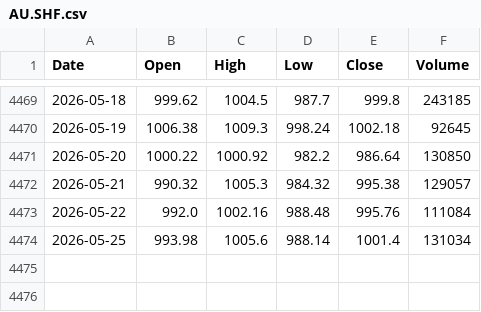
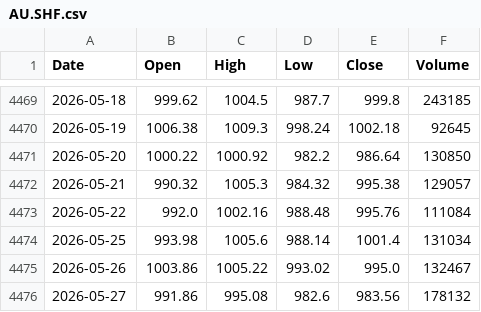
Before and after one commit to 2023111613/ZC_Gold-Silver_Strategy, a CSV file: Strategy/data/AU.SHF.csv, drawn as a sheet; only a part is shown, gaps mark what is left out; the diff names each change by its address in the sheet, - before the commit and + after, or states it on an @@ line.

```diff
--- a/Strategy/data/AU.SHF.csv
+++ b/Strategy/data/AU.SHF.csv
+row 4475: 2026-05-26 | 1003.86 | 1005.22 | 993.02 | 995.0 | 132467
+row 4476: 2026-05-27 | 991.86 | 995.08 | 982.6 | 983.56 | 178132
```
Also changed, not shown: Strategy/data/AG.SHF.csv, Strategy/data/Au9999.SGE.csv, 1 other file.
